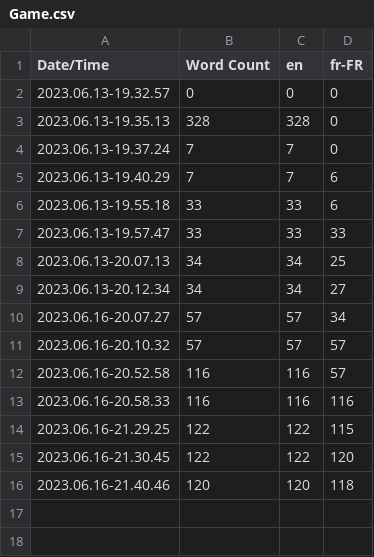
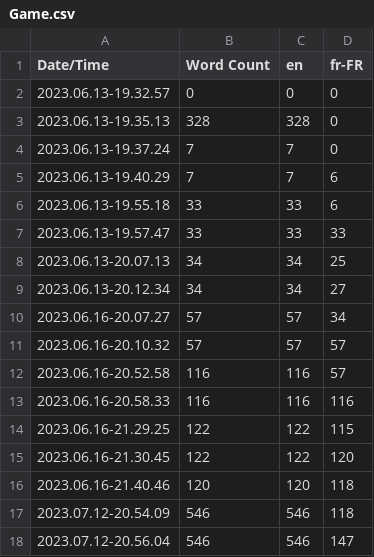
Before and after one commit to SL-GAME/SansLogiqueGame, a CSV file: Content/Localization/Game/Game.csv, drawn as a sheet.

```diff
--- a/Content/Localization/Game/Game.csv
+++ b/Content/Localization/Game/Game.csv
@@ -16 +16,3 @@ Date/Time,Word Count,en,fr-FR
 2023.06.16-21.40.46,120,120,118
+2023.07.12-20.54.09,546,546,118
+2023.07.12-20.56.04,546,546,147
```
Also changed, not shown: 7 other files.
